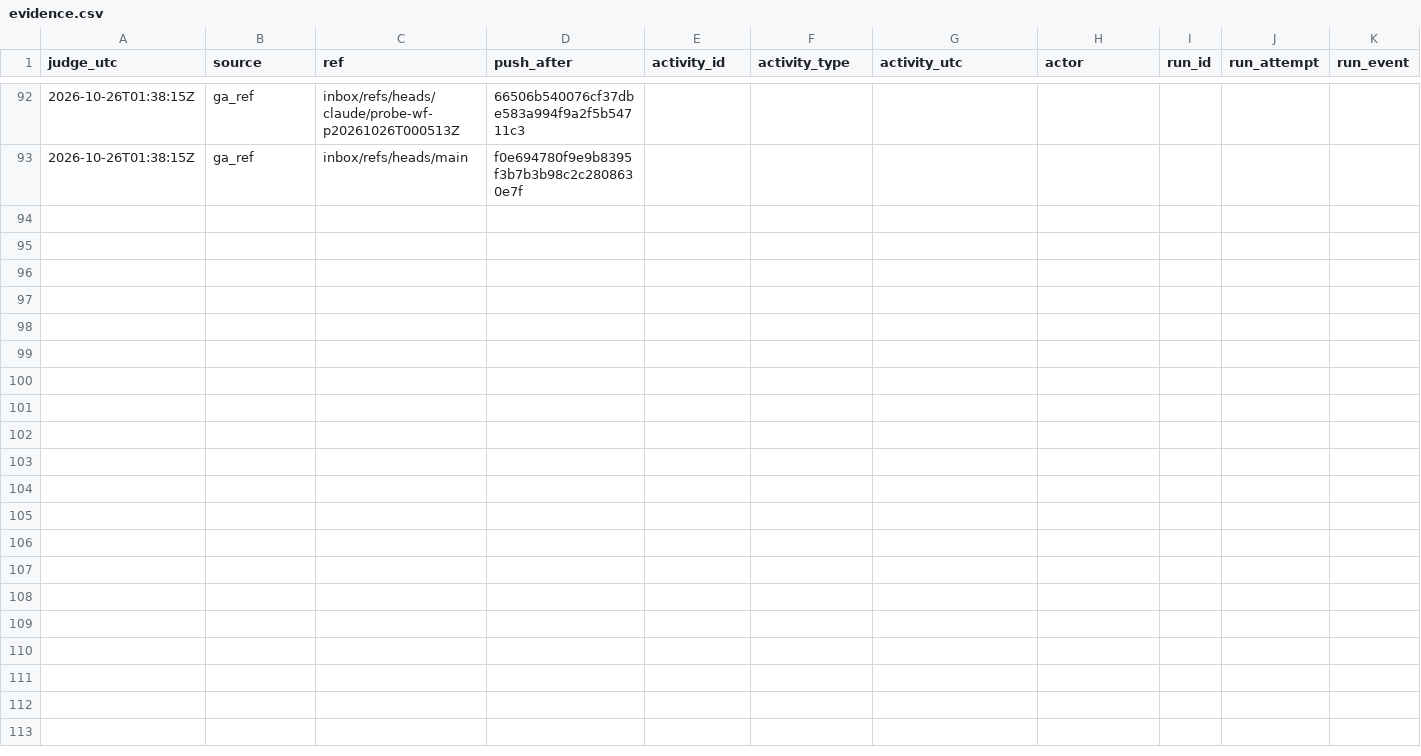
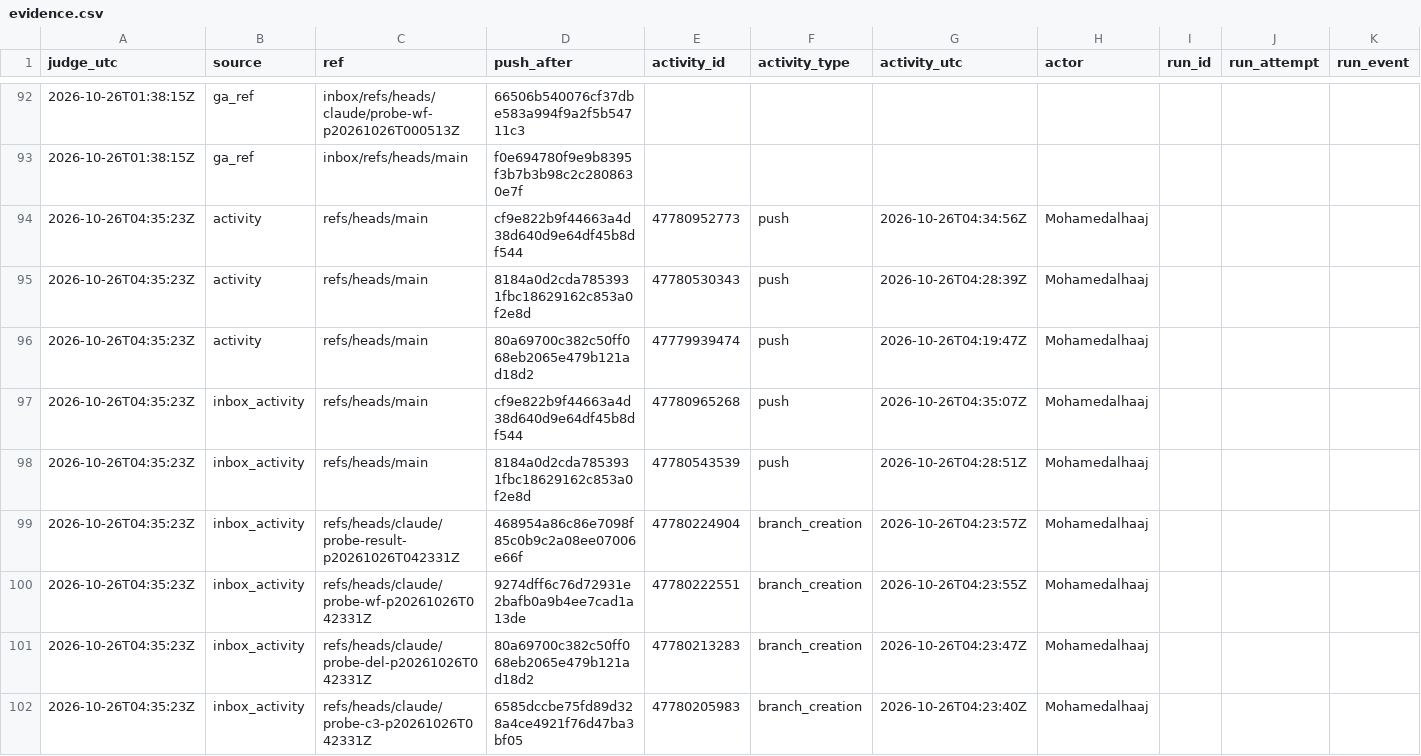
Before and after one commit to Mohamedalhaaj/gold-forward-watch, a CSV file: reports/judge_analyst/evidence.csv, drawn as a sheet; only a part is shown, gaps mark what is left out; rows hold the shown columns only; the diff covers the shown part only; the diff names each change by its address in the sheet, - before the commit and + after, or states it on an @@ line.

```diff
--- a/reports/judge_analyst/evidence.csv
+++ b/reports/judge_analyst/evidence.csv
+row 94: 2026-10-26T04:35:23Z | activity | refs/heads/main | cf9e822b9f44663a4d38d640d9e64df45b8df544 | 47780952773 | push | 2026-10-26T04:34:56Z | Mohamedalhaaj
+row 95: 2026-10-26T04:35:23Z | activity | refs/heads/main | 8184a0d2cda7853931fbc18629162c853a0f2e8d | 47780530343 | push | 2026-10-26T04:28:39Z | Mohamedalhaaj
+row 96: 2026-10-26T04:35:23Z | activity | refs/heads/main | 80a69700c382c50ff068eb2065e479b121ad18d2 | 47779939474 | push | 2026-10-26T04:19:47Z | Mohamedalhaaj
+row 97: 2026-10-26T04:35:23Z | inbox_activity | refs/heads/main | cf9e822b9f44663a4d38d640d9e64df45b8df544 | 47780965268 | push | 2026-10-26T04:35:07Z | Mohamedalhaaj
+row 98: 2026-10-26T04:35:23Z | inbox_activity | refs/heads/main | 8184a0d2cda7853931fbc18629162c853a0f2e8d | 47780543539 | push | 2026-10-26T04:28:51Z | Mohamedalhaaj
+row 99: 2026-10-26T04:35:23Z | inbox_activity | refs/heads/claude/probe-result-p20261026T042331Z | 468954a86c86e7098f85c0b9c2a08ee07006e66f | 47780224904 | branch_creation | 2026-10-26T04:23:57Z | Mohamedalhaaj
+row 100: 2026-10-26T04:35:23Z | inbox_activity | refs/heads/claude/probe-wf-p20261026T042331Z | 9274dff6c76d72931e2bafb0a9b4ee7cad1a13de | 47780222551 | branch_creation | 2026-10-26T04:23:55Z | Mohamedalhaaj
+row 101: 2026-10-26T04:35:23Z | inbox_activity | refs/heads/claude/probe-del-p20261026T042331Z | 80a69700c382c50ff068eb2065e479b121ad18d2 | 47780213283 | branch_creation | 2026-10-26T04:23:47Z | Mohamedalhaaj
+row 102: 2026-10-26T04:35:23Z | inbox_activity | refs/heads/claude/probe-c3-p20261026T042331Z | 6585dccbe75fd89d328a4ce4921f76d47ba3bf05 | 47780205983 | branch_creation | 2026-10-26T04:23:40Z | Mohamedalhaaj
```
Also changed, not shown: 9 added rows elsewhere in this file, reports/judge_analyst/VERDICTS.csv, 3 other files.
